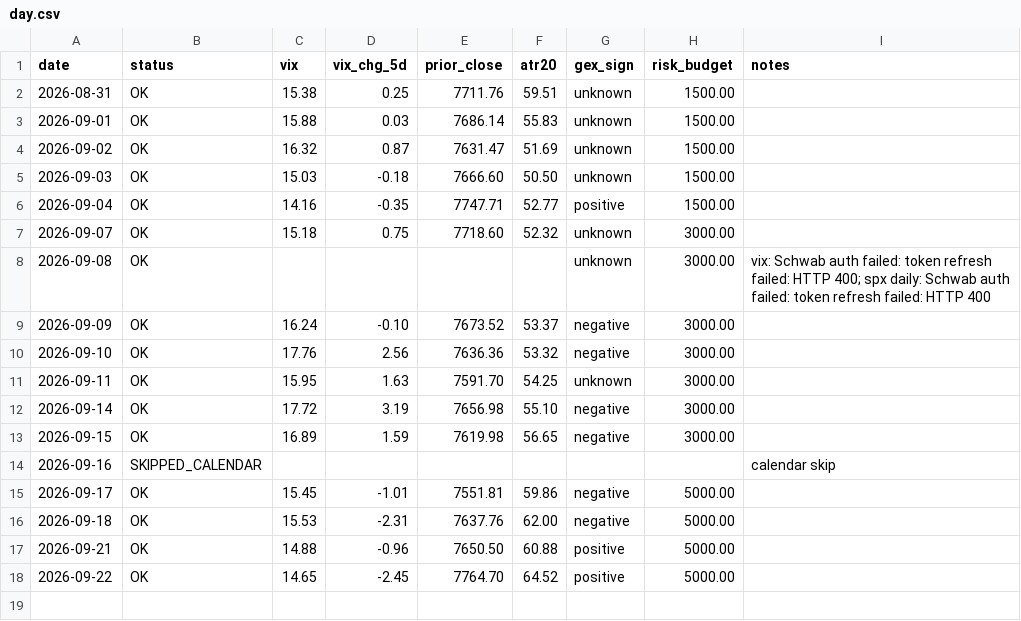
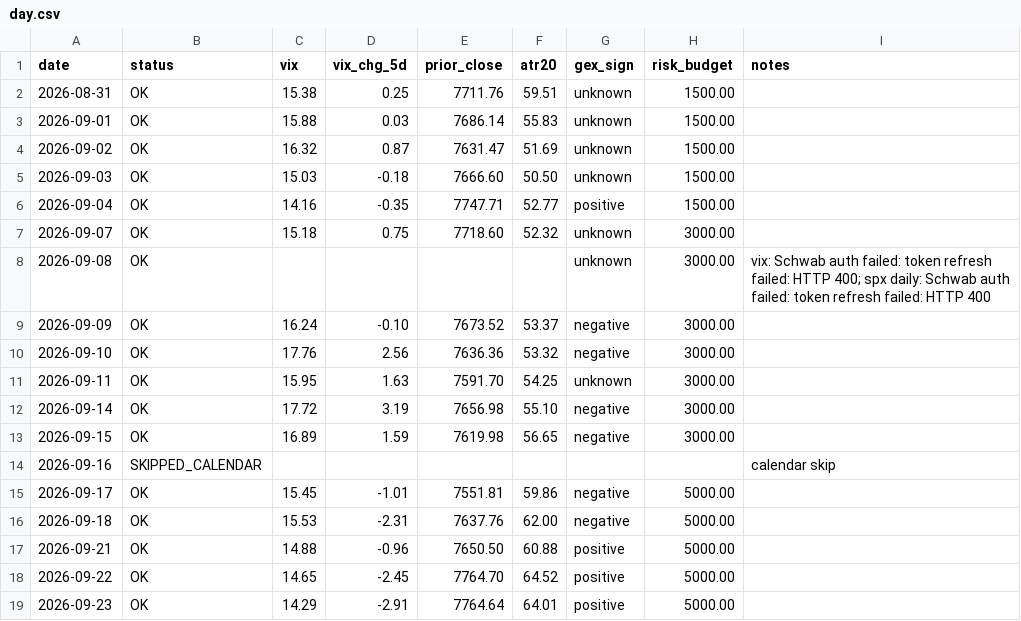
Before and after one commit to alwahedi-netizen/spx-0DTE-v1, a CSV file: data/paper/day.csv, drawn as a sheet; the diff names each change by its address in the sheet, - before the commit and + after, or states it on an @@ line.

```diff
--- a/data/paper/day.csv
+++ b/data/paper/day.csv
+row 19: 2026-09-23 | OK | 14.29 | -2.91 | 7764.64 | 64.01 | positive | 5000.00
```
Also changed, not shown: 1 other file.
